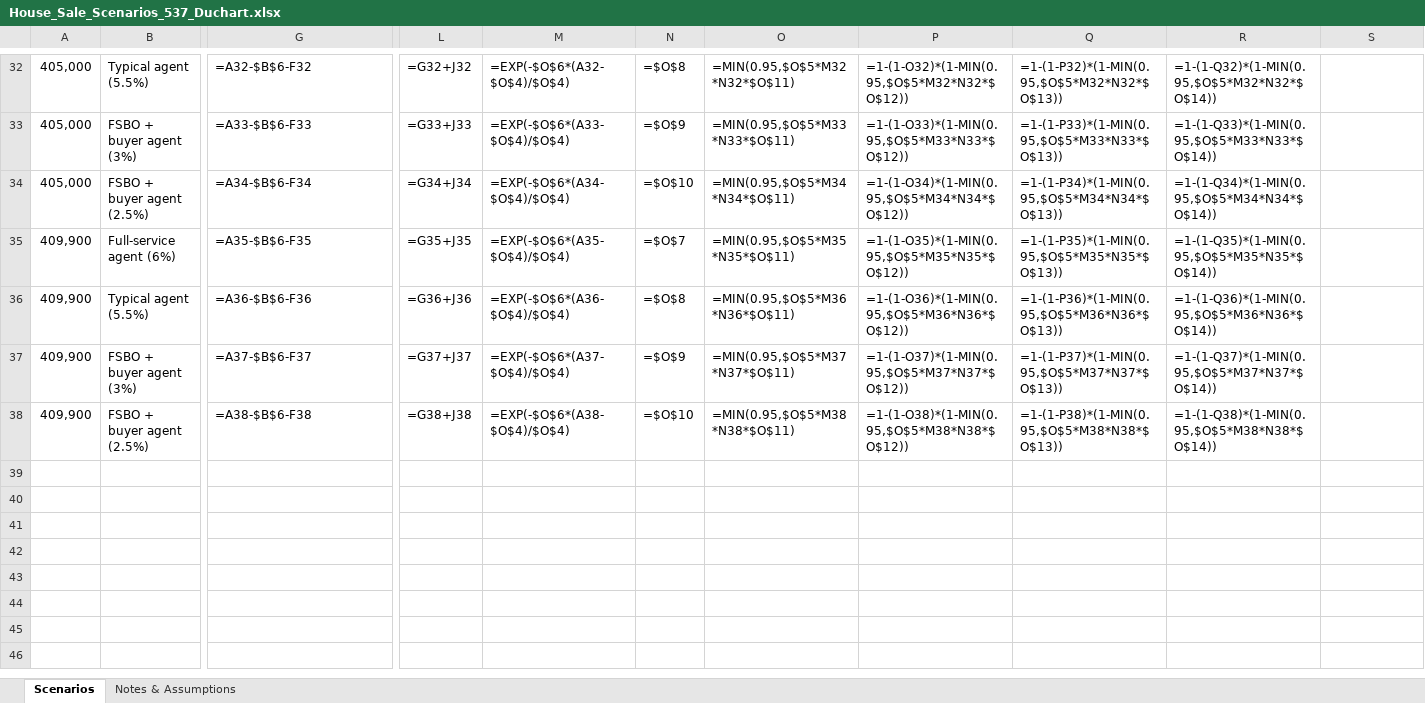
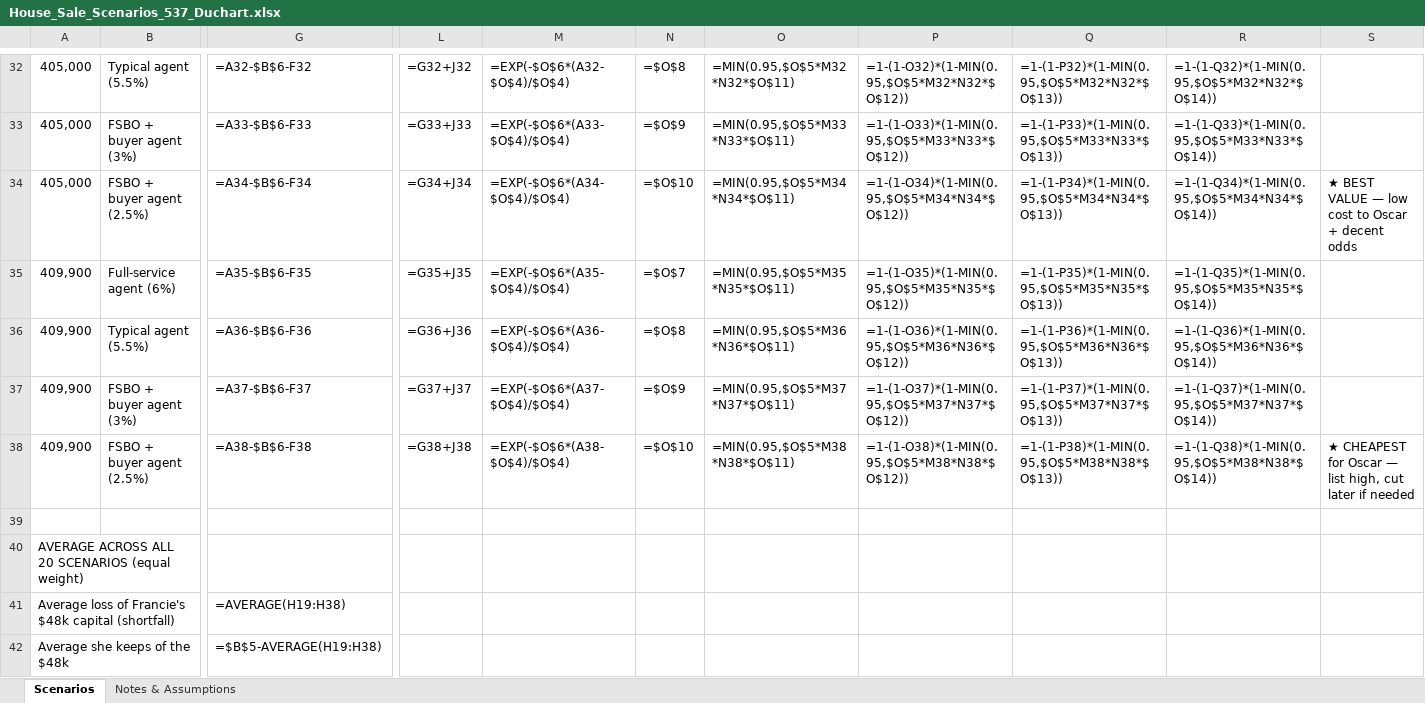
Before and after one commit to naviero1/Claude-Works, an Excel workbook: House_Sale_Scenarios_537_Duchart.xlsx, sheet Scenarios, drawn as a sheet; only a part is shown, gaps mark what is left out; values as stored, in another font and other column widths than the file's, no cell formats; formulas without a stored value are shown as written; rows hold the shown columns only; the diff covers the shown part only; the diff names each change by its address in the sheet, - before the commit and + after, or states it on an @@ line.

```diff
--- a/House_Sale_Scenarios_537_Duchart.xlsx (sheet Scenarios)
+++ b/House_Sale_Scenarios_537_Duchart.xlsx (sheet Scenarios)
-S34: (empty)
+S34: ★ BEST VALUE — low cost to Oscar + decent odds
-S38: (empty)
+S38: ★ CHEAPEST for Oscar — list high, cut later if needed
+row 39: (empty)
+row 40: AVERAGE ACROSS ALL 20 SCENARIOS (equal weight)
+row 41: Average loss of Francie's $48k capital (shortfall) |  | =AVERAGE(H19:H38)
+row 42: Average she keeps of the $48k |  | =$B$5-AVERAGE(H19:H38)
```
Also changed, not shown: 9 added rows and 2 edited cells elsewhere in this sheet, sheet Notes & Assumptions, cell formats, 1 other file.
